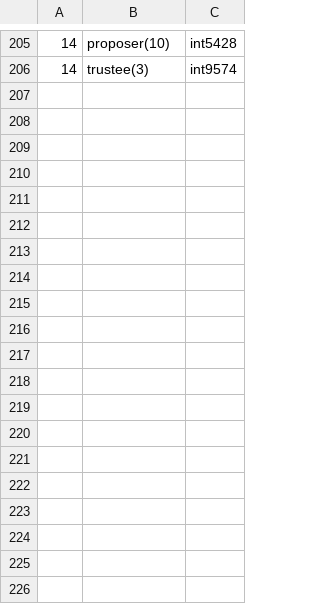
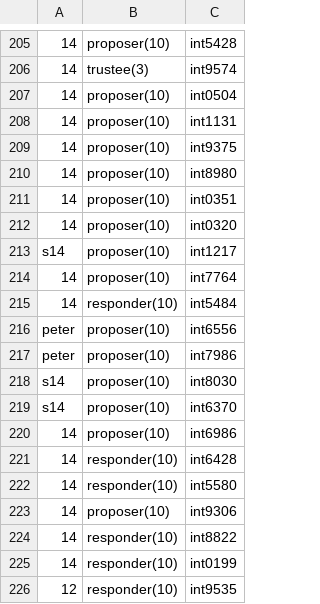
Before and after one commit to Giccuk/lccinter_phpfiles, a CSV file: playerinfo.csv, drawn as a sheet; only a part is shown, gaps mark what is left out; the diff covers the shown part only; the diff names each change by its address in the sheet, - before the commit and + after, or states it on an @@ line.

Commit message:
create playerinfo2, gamemsgs2,use botid and playerid to curl the lcc engine

```diff
--- a/playerinfo.csv
+++ b/playerinfo.csv
+row 207: 14 | proposer(10) | int0504
+row 208: 14 | proposer(10) | int1131
+row 209: 14 | proposer(10) | int9375
+row 210: 14 | proposer(10) | int8980
+row 211: 14 | proposer(10) | int0351
+row 212: 14 | proposer(10) | int0320
+row 213: s14 | proposer(10) | int1217
+row 214: 14 | proposer(10) | int7764
+row 215: 14 | responder(10) | int5484
+row 216: peter | proposer(10) | int6556
+row 217: peter | proposer(10) | int7986
+row 218: s14 | proposer(10) | int8030
+row 219: s14 | proposer(10) | int6370
+row 220: 14 | proposer(10) | int6986
+row 221: 14 | responder(10) | int6428
+row 222: 14 | responder(10) | int5580
+row 223: 14 | proposer(10) | int9306
+row 224: 14 | responder(10) | int8822
+row 225: 14 | responder(10) | int0199
+row 226: 12 | responder(10) | int9535
```
Also changed, not shown: 17 added rows elsewhere in this file, 11 other files.
